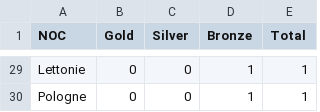
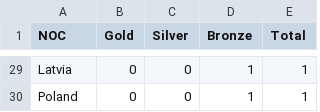
Before and after one commit to Lucas1564/projetVisualDon, a CSV file: assets/data/Medals_Standing.csv, drawn as a sheet; only a part is shown, gaps mark what is left out; the diff covers the shown part only; the diff names each change by its address in the sheet, - before the commit and + after, or states it on an @@ line.

```diff
--- a/assets/data/Medals_Standing.csv
+++ b/assets/data/Medals_Standing.csv
-A29 (NOC): Lettonie
+A29 (NOC): Latvia
-A30 (NOC): Pologne
+A30 (NOC): Poland
```
Also changed, not shown: 22 edited cells elsewhere in this file, 19 other files.
